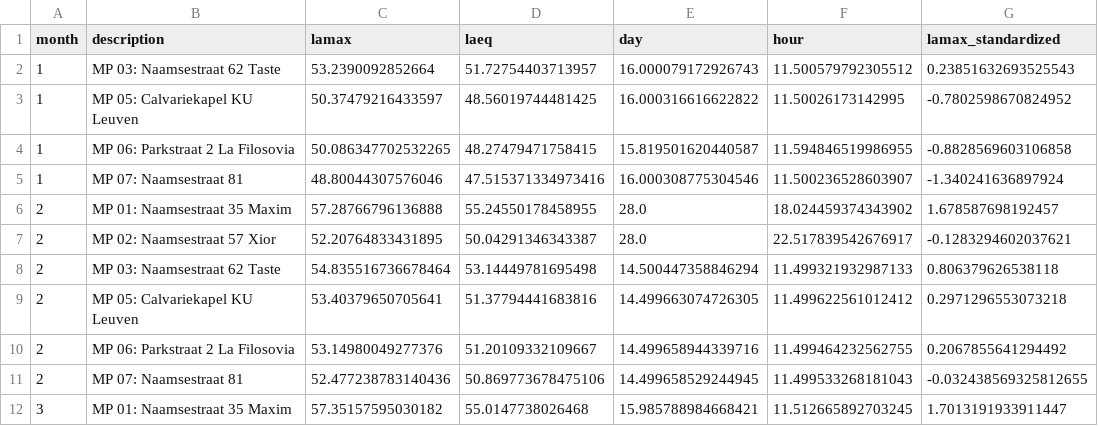
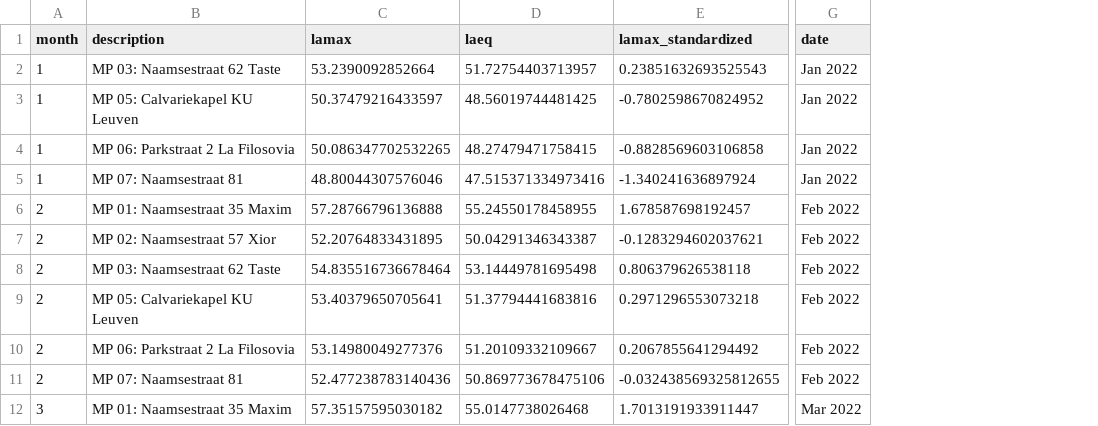
Before and after one commit to lennertvanh/MDA-Georgia, a CSV file: Preprocessing/monthly_noisedata_2022.csv, drawn as a sheet; only a part is shown, gaps mark what is left out; removed rows and columns are numbered as before the commit, all else as after; the diff names each change by its address in the sheet, - before the commit and + after, or states it on an @@ line.

Commit message:
exported data for viz

```diff
--- a/Preprocessing/monthly_noisedata_2022.csv
+++ b/Preprocessing/monthly_noisedata_2022.csv
-column E (day), rows 2-12: 16.000079172926743 | 16.000316616622822 | 15.819501620440587 | 16.000308775304546 | 28.0 | 28.0 | 14.500447358846294 | 14.499663074726305 | 14.499658944339716 | 14.499658529244945 | 15.985788984668421
-column F (hour), rows 2-12: 11.500579792305512 | 11.50026173142995 | 11.594846519986955 | 11.500236528603907 | 18.024459374343902 | 22.517839542676917 | 11.499321932987133 | 11.499622561012412 | 11.499464232562755 | 11.499533268181043 | 11.512665892703245
+column G (date), rows 2-12: Jan 2022 | Jan 2022 | Jan 2022 | Jan 2022 | Feb 2022 | Feb 2022 | Feb 2022 | Feb 2022 | Feb 2022 | Feb 2022 | Mar 2022
```
Also changed, not shown: 10 other files.
